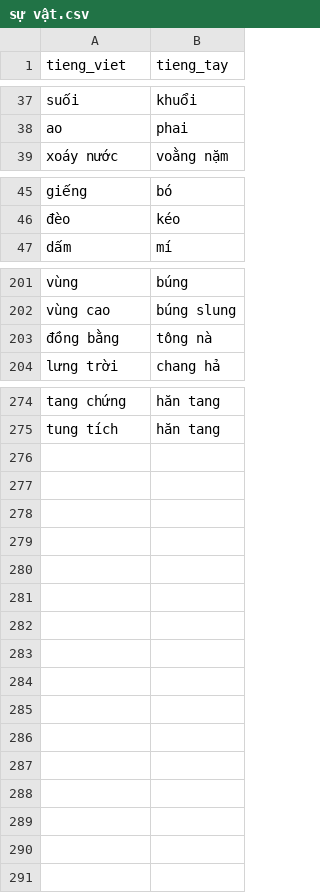
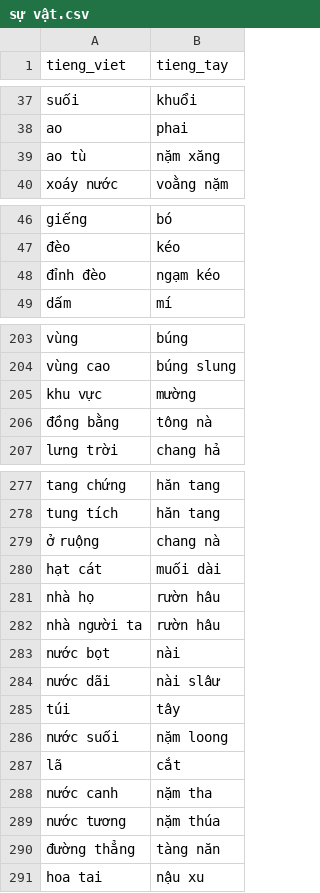
Before and after one commit to maduc238/viet_to_tay, a CSV file: dictionary/sự vật.csv, drawn as a sheet; only a part is shown, gaps mark what is left out; the diff covers the shown part only.

```diff
--- a/dictionary/sự vật.csv
+++ b/dictionary/sự vật.csv
@@ -38,2 +38,3 @@ suối,khuổi
 ao,phai
+ao tù,nặm xăng
 xoáy nước,voằng nặm
@@ -46,2 +47,3 @@ giếng,bó
 đèo,kéo
+đỉnh đèo,ngạm kéo
 dấm,mí
@@ -202,2 +204,3 @@ vùng,búng
 vùng cao,búng slung
+khu vực,mường
 đồng bằng,tông nà
@@ -275 +278,14 @@ tang chứng,hăn tang
 tung tích,hăn tang
+ở ruộng,chang nà
+hạt cát,muối dài
+nhà họ,rườn hâu
+nhà người ta,rườn hâu
+nước bọt,nài
+nước dãi,nài slâư
+túi,tây
+nước suối,nặm loong
+lã,cắt
+nước canh,nặm tha
+nước tương,nặm thúa
+đường thẳng,tàng năn
+hoa tai,nậu xu
```
Also changed, not shown: 1 edited cell elsewhere in this file, dictionary/danh xưng.csv, dictionary/trạng thái.csv, 10 other files.
